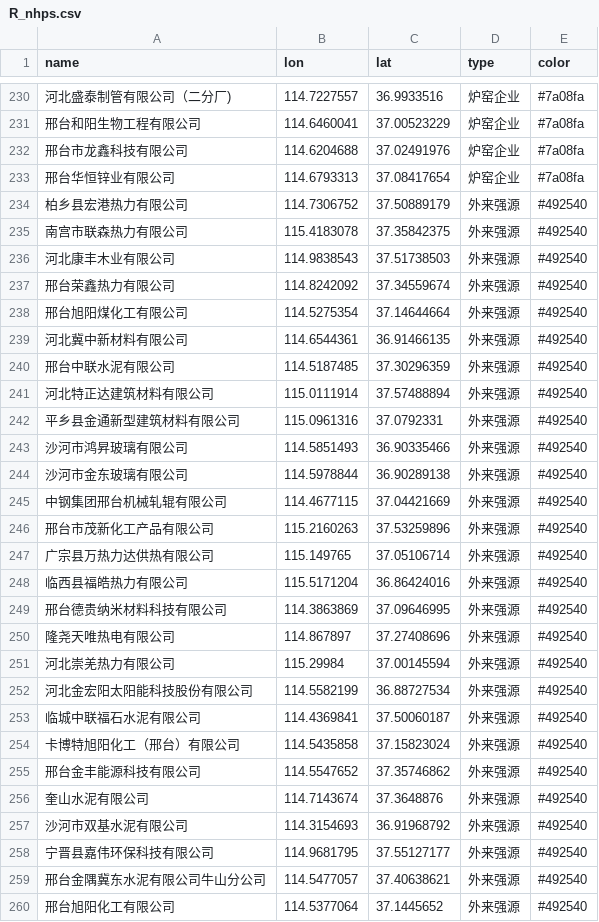
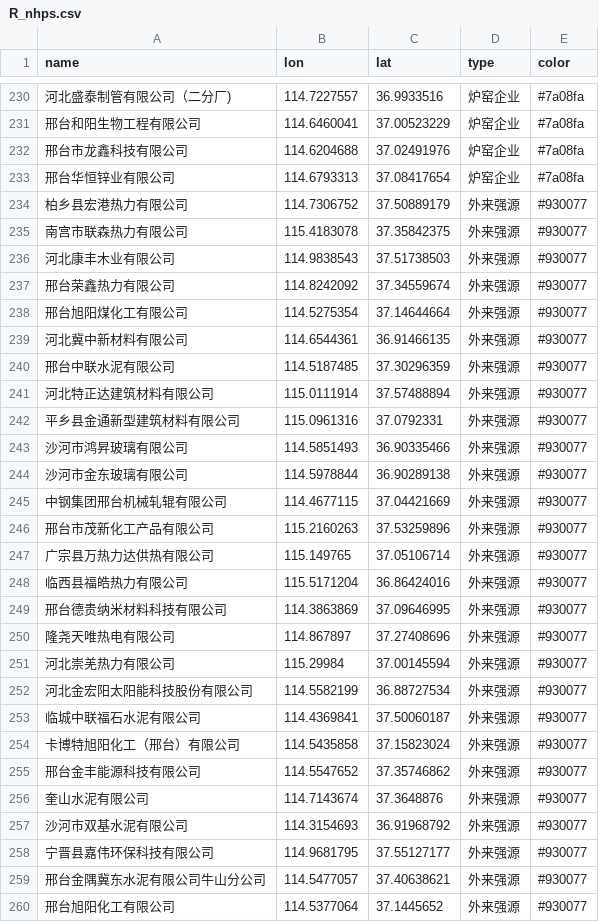
Before and after one commit to zhaolongrui/AQD, a CSV file: R_nhps.csv, drawn as a sheet; only a part is shown, gaps mark what is left out; the diff covers the shown part only.

Commit message:
Add files via upload

```diff
--- a/R_nhps.csv
+++ b/R_nhps.csv
@@ -233,28 +233,28 @@
 邢台华恒锌业有限公司,114.6793313,37.08417654,炉窑企业,#7a08fa
-柏乡县宏港热力有限公司,114.7306752,37.50889179,外来强源,#492540
-南宫市联森热力有限公司,115.4183078,37.35842375,外来强源,#492540
-河北康丰木业有限公司,114.9838543,37.51738503,外来强源,#492540
-邢台荣鑫热力有限公司,114.8242092,37.34559674,外来强源,#492540
-邢台旭阳煤化工有限公司,114.5275354,37.14644664,外来强源,#492540
-河北冀中新材料有限公司,114.6544361,36.91466135,外来强源,#492540
-邢台中联水泥有限公司,114.5187485,37.30296359,外来强源,#492540
-河北特正达建筑材料有限公司,115.0111914,37.57488894,外来强源,#492540
-平乡县金通新型建筑材料有限公司,115.0961316,37.0792331,外来强源,#492540
-沙河市鸿昇玻璃有限公司,114.5851493,36.90335466,外来强源,#492540
-沙河市金东玻璃有限公司,114.5978844,36.90289138,外来强源,#492540
-中钢集团邢台机械轧辊有限公司,114.4677115,37.04421669,外来强源,#492540
-邢台市茂新化工产品有限公司,115.2160263,37.53259896,外来强源,#492540
-广宗县万热力达供热有限公司,115.149765,37.05106714,外来强源,#492540
-临西县福皓热力有限公司,115.5171204,36.86424016,外来强源,#492540
-邢台德贵纳米材料科技有限公司,114.3863869,37.09646995,外来强源,#492540
-隆尧天唯热电有限公司,114.867897,37.27408696,外来强源,#492540
-河北崇羌热力有限公司,115.29984,37.00145594,外来强源,#492540
-河北金宏阳太阳能科技股份有限公司,114.5582199,36.88727534,外来强源,#492540
-临城中联福石水泥有限公司,114.4369841,37.50060187,外来强源,#492540
-卡博特旭阳化工（邢台）有限公司,114.5435858,37.15823024,外来强源,#492540
-邢台金丰能源科技有限公司,114.5547652,37.35746862,外来强源,#492540
-奎山水泥有限公司,114.7143674,37.3648876,外来强源,#492540
-沙河市双基水泥有限公司,114.3154693,36.91968792,外来强源,#492540
-宁晋县嘉伟环保科技有限公司,114.9681795,37.55127177,外来强源,#492540
-邢台金隅冀东水泥有限公司牛山分公司,114.5477057,37.40638621,外来强源,#492540
-邢台旭阳化工有限公司,114.5377064,37.1445652,外来强源,#492540
+柏乡县宏港热力有限公司,114.7306752,37.50889179,外来强源,#930077
+南宫市联森热力有限公司,115.4183078,37.35842375,外来强源,#930077
+河北康丰木业有限公司,114.9838543,37.51738503,外来强源,#930077
+邢台荣鑫热力有限公司,114.8242092,37.34559674,外来强源,#930077
+邢台旭阳煤化工有限公司,114.5275354,37.14644664,外来强源,#930077
+河北冀中新材料有限公司,114.6544361,36.91466135,外来强源,#930077
+邢台中联水泥有限公司,114.5187485,37.30296359,外来强源,#930077
+河北特正达建筑材料有限公司,115.0111914,37.57488894,外来强源,#930077
+平乡县金通新型建筑材料有限公司,115.0961316,37.0792331,外来强源,#930077
+沙河市鸿昇玻璃有限公司,114.5851493,36.90335466,外来强源,#930077
+沙河市金东玻璃有限公司,114.5978844,36.90289138,外来强源,#930077
+中钢集团邢台机械轧辊有限公司,114.4677115,37.04421669,外来强源,#930077
+邢台市茂新化工产品有限公司,115.2160263,37.53259896,外来强源,#930077
+广宗县万热力达供热有限公司,115.149765,37.05106714,外来强源,#930077
+临西县福皓热力有限公司,115.5171204,36.86424016,外来强源,#930077
+邢台德贵纳米材料科技有限公司,114.3863869,37.09646995,外来强源,#930077
+隆尧天唯热电有限公司,114.867897,37.27408696,外来强源,#930077
+河北崇羌热力有限公司,115.29984,37.00145594,外来强源,#930077
+河北金宏阳太阳能科技股份有限公司,114.5582199,36.88727534,外来强源,#930077
+临城中联福石水泥有限公司,114.4369841,37.50060187,外来强源,#930077
+卡博特旭阳化工（邢台）有限公司,114.5435858,37.15823024,外来强源,#930077
+邢台金丰能源科技有限公司,114.5547652,37.35746862,外来强源,#930077
+奎山水泥有限公司,114.7143674,37.3648876,外来强源,#930077
+沙河市双基水泥有限公司,114.3154693,36.91968792,外来强源,#930077
+宁晋县嘉伟环保科技有限公司,114.9681795,37.55127177,外来强源,#930077
+邢台金隅冀东水泥有限公司牛山分公司,114.5477057,37.40638621,外来强源,#930077
+邢台旭阳化工有限公司,114.5377064,37.1445652,外来强源,#930077
```
Also changed, not shown: 20 edited cells elsewhere in this file.
